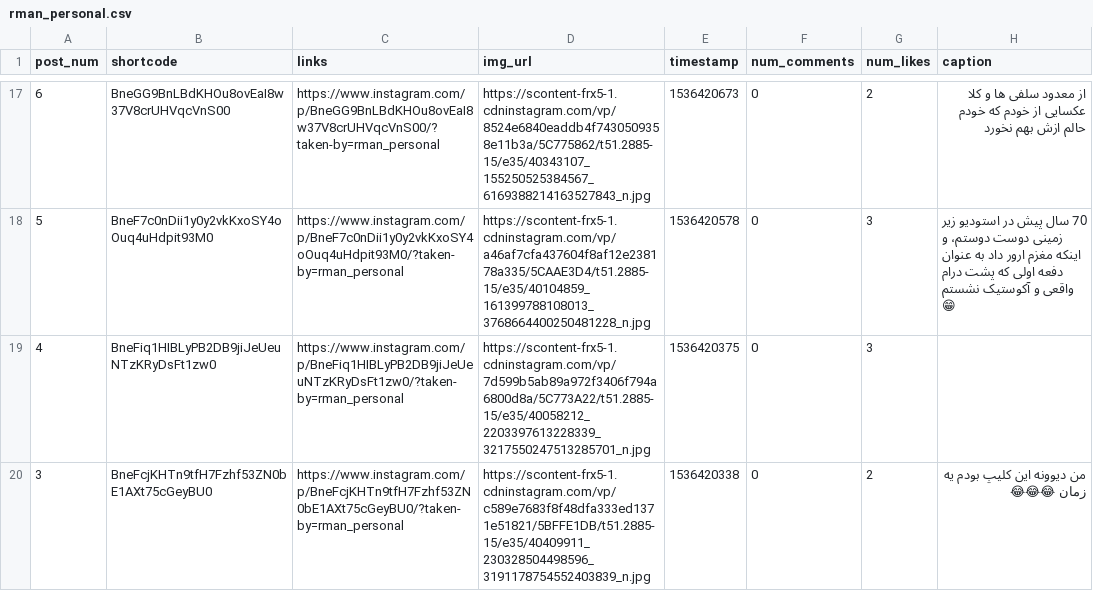
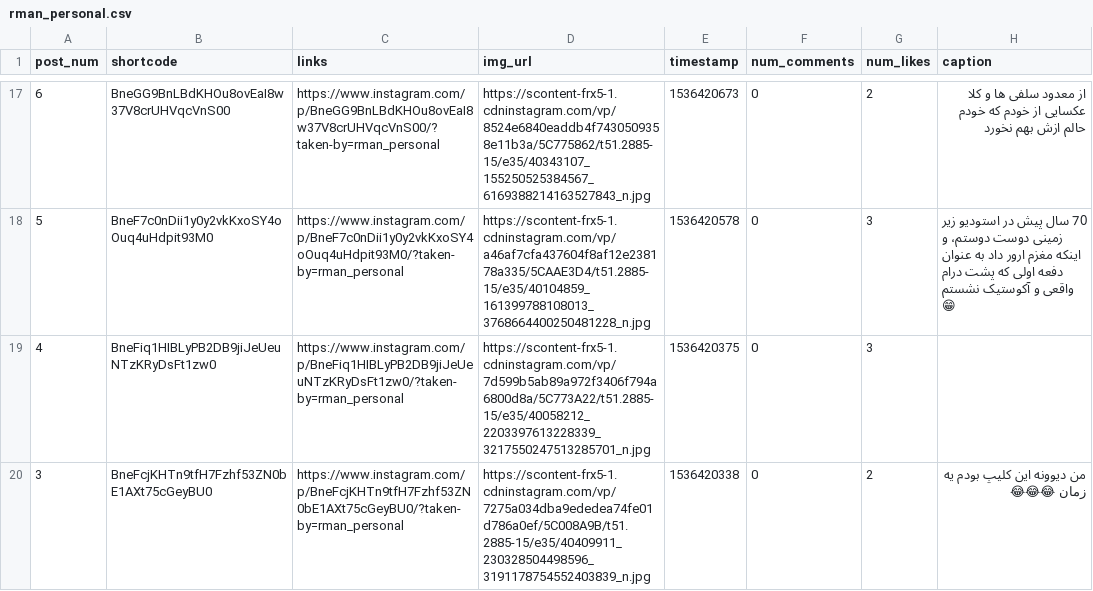
Before and after one commit to pooryaganji/raw_rman_personal, a CSV file: rman_personal.csv, drawn as a sheet; only a part is shown, gaps mark what is left out; the diff covers the shown part only.

```diff
--- a/rman_personal.csv
+++ b/rman_personal.csv
@@ -19,2 +19,2 @@ post_num,shortcode,links,img_url,timestamp,num_comments,num_likes,caption
 4,BneFiq1HIBLyPB2DB9jiJeUeuNTzKRyDsFt1zw0,https://www.instagram.com/p/BneFiq1HIBLyPB2DB9jiJeUeuNTzKRyDsFt1zw0/?taken-by=rman_personal,https://scontent-frx5-1.cdninstagram.com/vp/7d599b5ab89a972f3406f794a6800d8a/5C773A22/t51.2885-15/e35/40058212_2203397613228339_3217550247513285701_n.jpg,1536420375,0,3,
-3,BneFcjKHTn9tfH7Fzhf53ZN0bE1AXt75cGeyBU0,https://www.instagram.com/p/BneFcjKHTn9tfH7Fzhf53ZN0bE1AXt75cGeyBU0/?taken-by=rman_personal,https://scontent-frx5-1.cdninstagram.com/vp/c589e7683f8f48dfa333ed1371e51821/5BFFE1DB/t51.2885-15/e35/40409911_230328504498596_3191178754552403839_n.jpg,1536420338,0,2,من دیوونه این کلیپ بودم یه زمان 😂😂😂
+3,BneFcjKHTn9tfH7Fzhf53ZN0bE1AXt75cGeyBU0,https://www.instagram.com/p/BneFcjKHTn9tfH7Fzhf53ZN0bE1AXt75cGeyBU0/?taken-by=rman_personal,https://scontent-frx5-1.cdninstagram.com/vp/7275a034dba9ededea74fe01d786a0ef/5C008A9B/t51.2885-15/e35/40409911_230328504498596_3191178754552403839_n.jpg,1536420338,0,2,من دیوونه این کلیپ بودم یه زمان 😂😂😂
```
Also changed, not shown: 2 edited cells elsewhere in this file, 1 other file.
